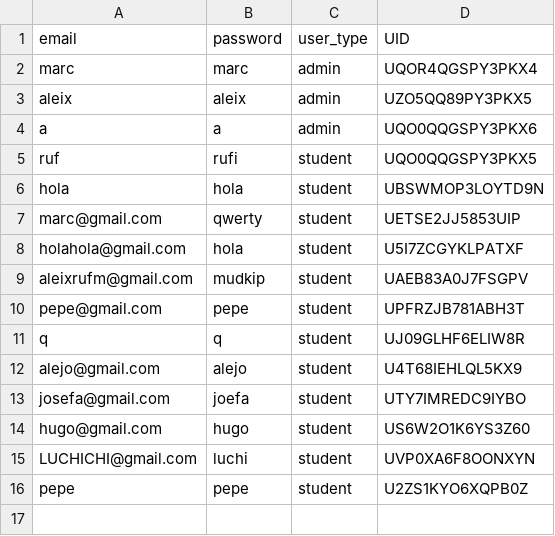
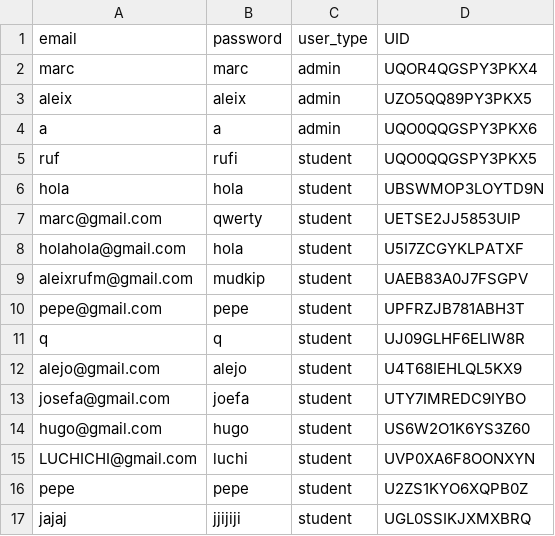
Before and after one commit to marcserranos/TCB-mobility-project, a CSV file: data/users.csv, drawn as a sheet.

```diff
--- a/data/users.csv
+++ b/data/users.csv
@@ -16 +16,2 @@ LUCHICHI@gmail.com,luchi,student,UVP0XA6F8OONXYN
 pepe,pepe,student,U2ZS1KYO6XQPB0Z
+jajaj,jjijiji,student,UGL0SSIKJXMXBRQ
```
Also changed, not shown: data/student_info.csv, 1 other file.
